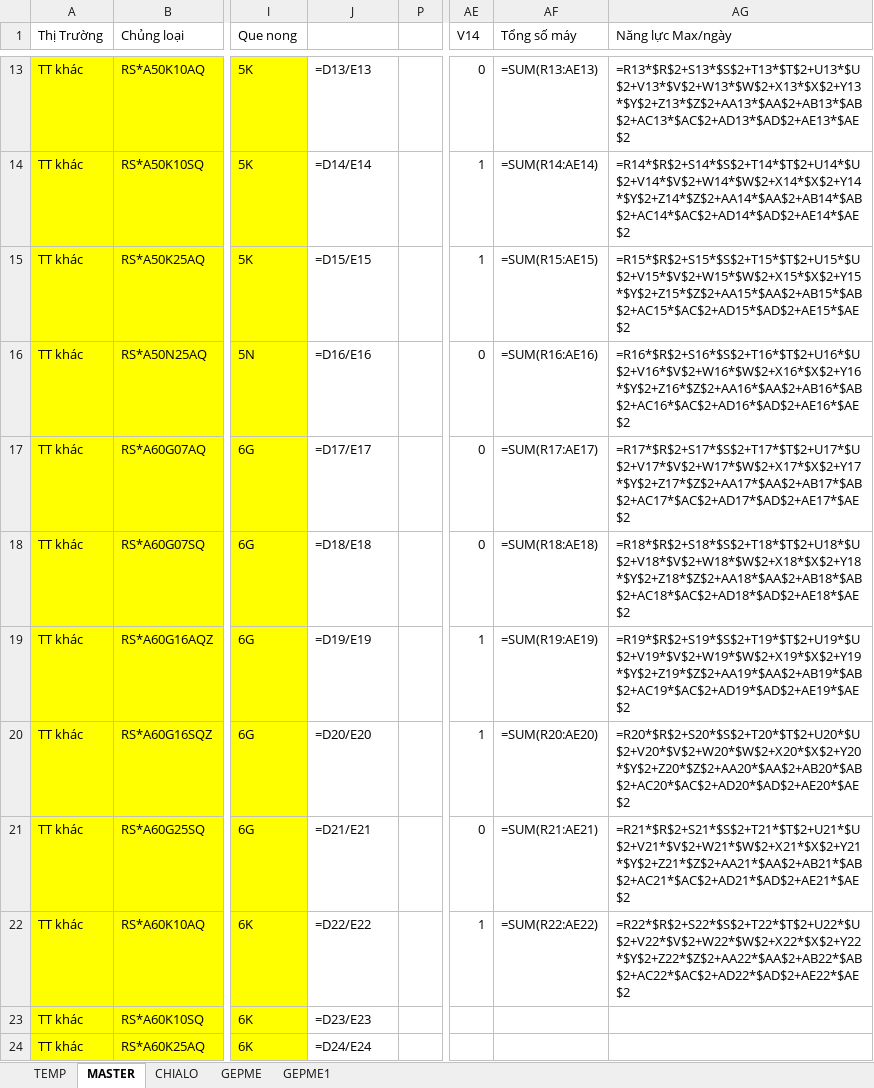
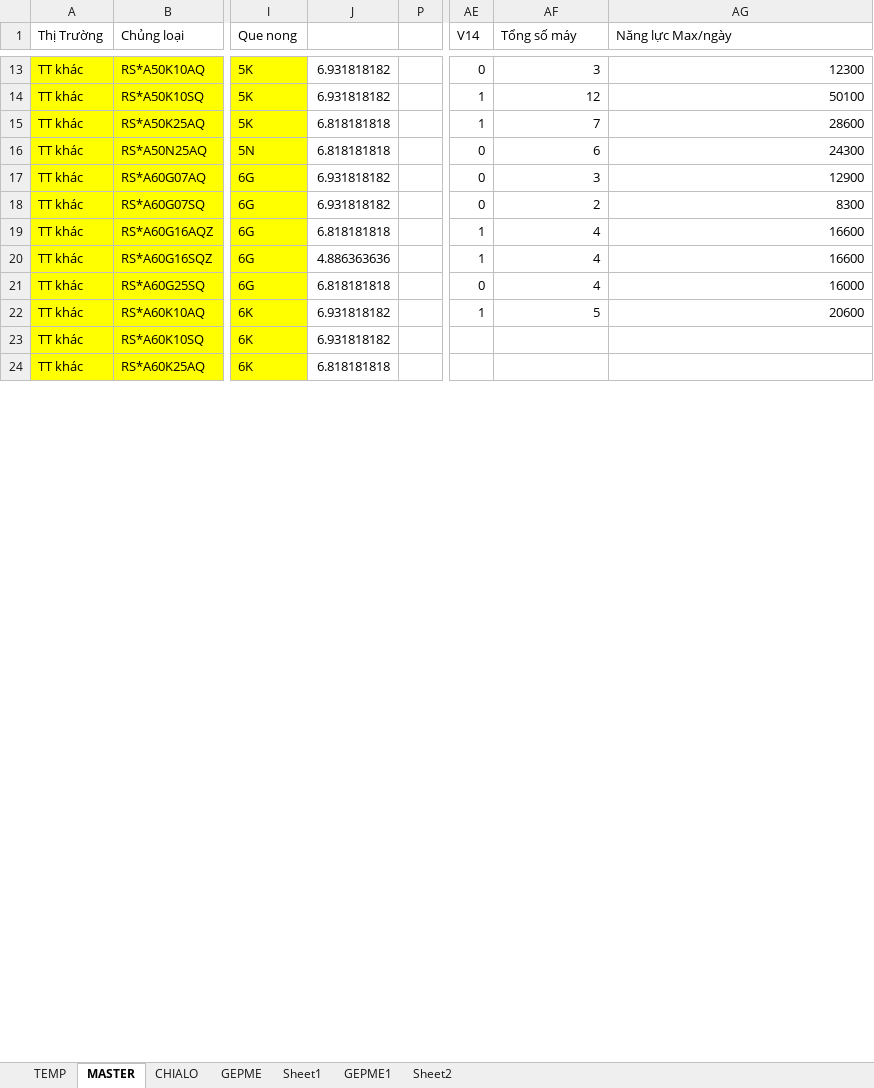
Before and after one commit to thangquangloi21/testpython, an Excel workbook: MasterIK.xlsx, sheet MASTER, drawn as a sheet; only a part is shown, gaps mark what is left out; values as stored, in another font and other column widths than the file's, no borders; formulas without a stored value are shown as written; conditional formats not drawn; the diff covers the shown part only; the diff names each change by its address in the sheet, - before the commit and + after, or states it on an @@ line.

```diff
--- a/MasterIK.xlsx (sheet MASTER)
+++ b/MasterIK.xlsx (sheet MASTER)
+sheet tab: Sheet1
+sheet tab: Sheet2
-J13: =D13/E13
+J13: 6.931818182
-AF13 (Tổng số máy): =SUM(R13:AE13)
+AF13 (Tổng số máy): 3
-AG13 (Năng lực Max/ngày): =R13*$R$2+S13*$S$2+T13*$T$2+U13*$U$2+V13*$V$2+W13*$W$2+X13*$X$2+Y13*$Y$2+Z13*$Z$2+AA13*$AA$2+AB13*$AB$2+AC13*$AC$2+AD13*$AD$2+AE13*$AE$2
+AG13 (Năng lực Max/ngày): 12300
-J14: =D14/E14
+J14: 6.931818182
-AF14 (Tổng số máy): =SUM(R14:AE14)
+AF14 (Tổng số máy): 12
-AG14 (Năng lực Max/ngày): =R14*$R$2+S14*$S$2+T14*$T$2+U14*$U$2+V14*$V$2+W14*$W$2+X14*$X$2+Y14*$Y$2+Z14*$Z$2+AA14*$AA$2+AB14*$AB$2+AC14*$AC$2+AD14*$AD$2+AE14*$AE$2
+AG14 (Năng lực Max/ngày): 50100
-J15: =D15/E15
+J15: 6.818181818
-AF15 (Tổng số máy): =SUM(R15:AE15)
+AF15 (Tổng số máy): 7
-AG15 (Năng lực Max/ngày): =R15*$R$2+S15*$S$2+T15*$T$2+U15*$U$2+V15*$V$2+W15*$W$2+X15*$X$2+Y15*$Y$2+Z15*$Z$2+AA15*$AA$2+AB15*$AB$2+AC15*$AC$2+AD15*$AD$2+AE15*$AE$2
+AG15 (Năng lực Max/ngày): 28600
-J16: =D16/E16
+J16: 6.818181818
-AF16 (Tổng số máy): =SUM(R16:AE16)
+AF16 (Tổng số máy): 6
-AG16 (Năng lực Max/ngày): =R16*$R$2+S16*$S$2+T16*$T$2+U16*$U$2+V16*$V$2+W16*$W$2+X16*$X$2+Y16*$Y$2+Z16*$Z$2+AA16*$AA$2+AB16*$AB$2+AC16*$AC$2+AD16*$AD$2+AE16*$AE$2
+AG16 (Năng lực Max/ngày): 24300
-J17: =D17/E17
+J17: 6.931818182
-AF17 (Tổng số máy): =SUM(R17:AE17)
+AF17 (Tổng số máy): 3
-AG17 (Năng lực Max/ngày): =R17*$R$2+S17*$S$2+T17*$T$2+U17*$U$2+V17*$V$2+W17*$W$2+X17*$X$2+Y17*$Y$2+Z17*$Z$2+AA17*$AA$2+AB17*$AB$2+AC17*$AC$2+AD17*$AD$2+AE17*$AE$2
+AG17 (Năng lực Max/ngày): 12900
-J18: =D18/E18
+J18: 6.931818182
-AF18 (Tổng số máy): =SUM(R18:AE18)
+AF18 (Tổng số máy): 2
-AG18 (Năng lực Max/ngày): =R18*$R$2+S18*$S$2+T18*$T$2+U18*$U$2+V18*$V$2+W18*$W$2+X18*$X$2+Y18*$Y$2+Z18*$Z$2+AA18*$AA$2+AB18*$AB$2+AC18*$AC$2+AD18*$AD$2+AE18*$AE$2
+AG18 (Năng lực Max/ngày): 8300
-J19: =D19/E19
+J19: 6.818181818
-AF19 (Tổng số máy): =SUM(R19:AE19)
+AF19 (Tổng số máy): 4
-AG19 (Năng lực Max/ngày): =R19*$R$2+S19*$S$2+T19*$T$2+U19*$U$2+V19*$V$2+W19*$W$2+X19*$X$2+Y19*$Y$2+Z19*$Z$2+AA19*$AA$2+AB19*$AB$2+AC19*$AC$2+AD19*$AD$2+AE19*$AE$2
+AG19 (Năng lực Max/ngày): 16600
-J20: =D20/E20
+J20: 4.886363636
-AF20 (Tổng số máy): =SUM(R20:AE20)
+AF20 (Tổng số máy): 4
-AG20 (Năng lực Max/ngày): =R20*$R$2+S20*$S$2+T20*$T$2+U20*$U$2+V20*$V$2+W20*$W$2+X20*$X$2+Y20*$Y$2+Z20*$Z$2+AA20*$AA$2+AB20*$AB$2+AC20*$AC$2+AD20*$AD$2+AE20*$AE$2
+AG20 (Năng lực Max/ngày): 16600
-J21: =D21/E21
+J21: 6.818181818
-AF21 (Tổng số máy): =SUM(R21:AE21)
+AF21 (Tổng số máy): 4
-AG21 (Năng lực Max/ngày): =R21*$R$2+S21*$S$2+T21*$T$2+U21*$U$2+V21*$V$2+W21*$W$2+X21*$X$2+Y21*$Y$2+Z21*$Z$2+AA21*$AA$2+AB21*$AB$2+AC21*$AC$2+AD21*$AD$2+AE21*$AE$2
+AG21 (Năng lực Max/ngày): 16000
-J22: =D22/E22
+J22: 6.931818182
-AF22 (Tổng số máy): =SUM(R22:AE22)
+AF22 (Tổng số máy): 5
-AG22 (Năng lực Max/ngày): =R22*$R$2+S22*$S$2+T22*$T$2+U22*$U$2+V22*$V$2+W22*$W$2+X22*$X$2+Y22*$Y$2+Z22*$Z$2+AA22*$AA$2+AB22*$AB$2+AC22*$AC$2+AD22*$AD$2+AE22*$AE$2
+AG22 (Năng lực Max/ngày): 20600
-J23: =D23/E23
+J23: 6.931818182
-J24: =D24/E24
+J24: 6.818181818
```
Also changed, not shown: 370 edited cells elsewhere in this sheet, sheet GEPME, hidden cells, 3 other files.
